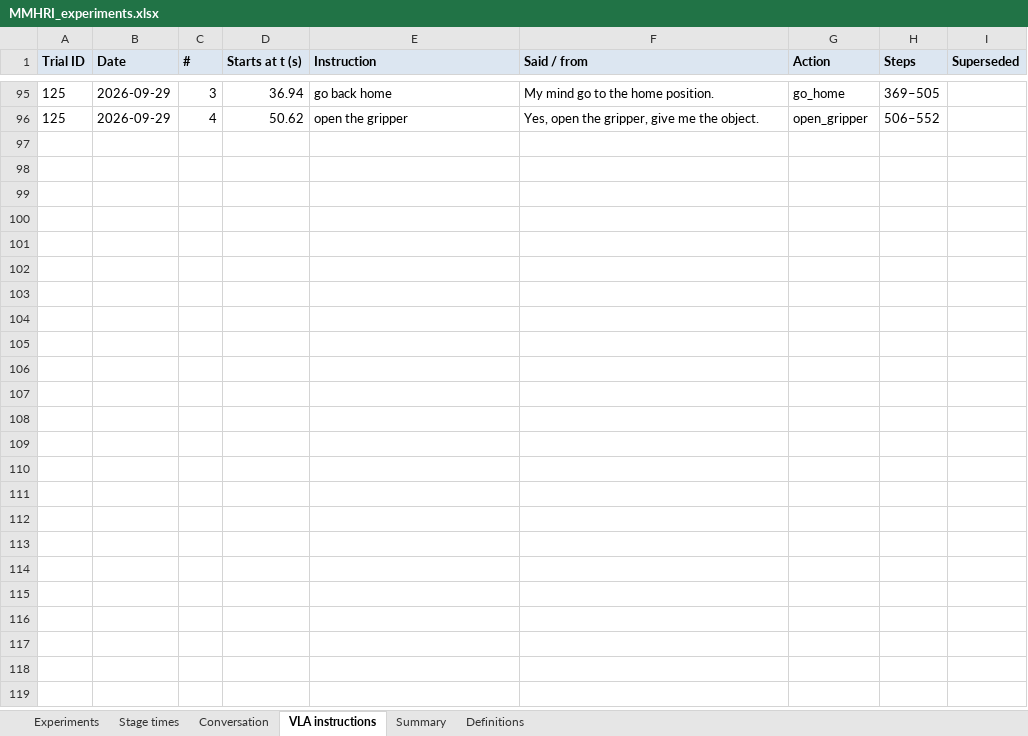
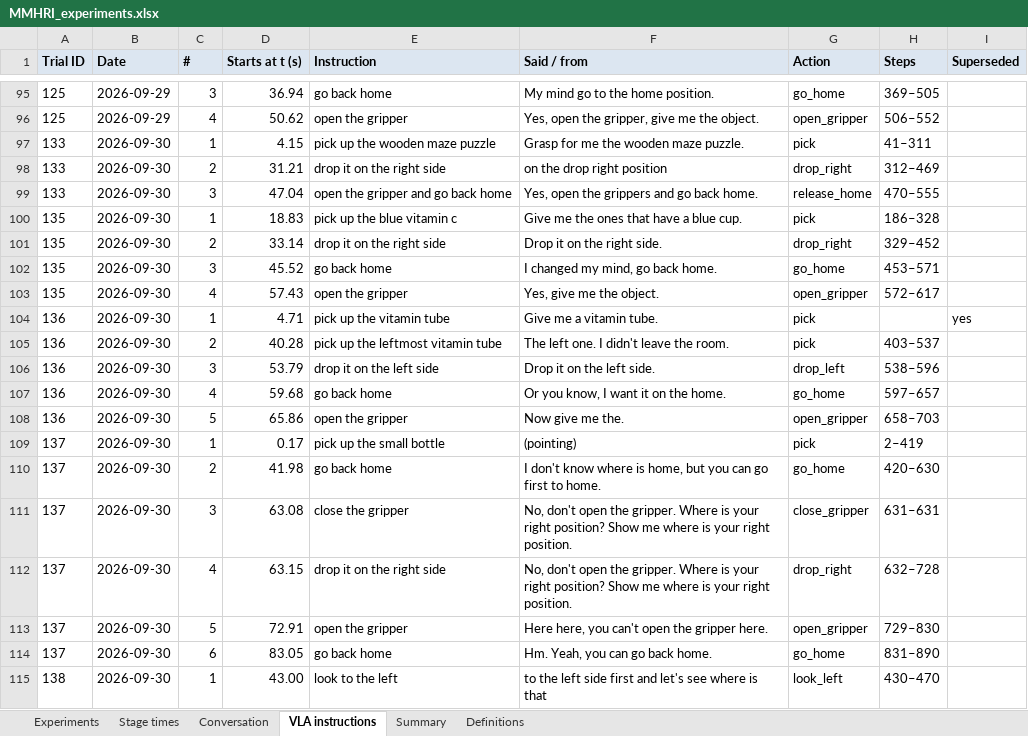
Before and after one commit to hannamajd97/Morty_ws, an Excel workbook: experiments/MMHRI_experiments.xlsx, sheet VLA instructions, drawn as a sheet; only a part is shown, gaps mark what is left out; values as stored, in another font and other column widths than the file's, no borders; charts and pictures not drawn; the diff covers the shown part only; the diff names each change by its address in the sheet, - before the commit and + after, or states it on an @@ line.

```diff
--- a/experiments/MMHRI_experiments.xlsx (sheet VLA instructions)
+++ b/experiments/MMHRI_experiments.xlsx (sheet VLA instructions)
+row 97: 133 | 2026-09-30 | 1 | 4.15 | pick up the wooden maze puzzle | Grasp for me the wooden maze puzzle. | pick | 41–311
+row 98: 133 | 2026-09-30 | 2 | 31.21 | drop it on the right side | on the drop right position | drop_right | 312–469
+row 99: 133 | 2026-09-30 | 3 | 47.04 | open the gripper and go back home | Yes, open the grippers and go back home. | release_home | 470–555
+row 100: 135 | 2026-09-30 | 1 | 18.83 | pick up the blue vitamin c | Give me the ones that have a blue cup. | pick | 186–328
+row 101: 135 | 2026-09-30 | 2 | 33.14 | drop it on the right side | Drop it on the right side. | drop_right | 329–452
+row 102: 135 | 2026-09-30 | 3 | 45.52 | go back home | I changed my mind, go back home. | go_home | 453–571
+row 103: 135 | 2026-09-30 | 4 | 57.43 | open the gripper | Yes, give me the object. | open_gripper | 572–617
+row 104: 136 | 2026-09-30 | 1 | 4.71 | pick up the vitamin tube | Give me a vitamin tube. | pick |  | yes
+row 105: 136 | 2026-09-30 | 2 | 40.28 | pick up the leftmost vitamin tube | The left one. I didn't leave the room. | pick | 403–537
+row 106: 136 | 2026-09-30 | 3 | 53.79 | drop it on the left side | Drop it on the left side. | drop_left | 538–596
+row 107: 136 | 2026-09-30 | 4 | 59.68 | go back home | Or you know, I want it on the home. | go_home | 597–657
+row 108: 136 | 2026-09-30 | 5 | 65.86 | open the gripper | Now give me the. | open_gripper | 658–703
+row 109: 137 | 2026-09-30 | 1 | 0.17 | pick up the small bottle | (pointing) | pick | 2–419
+row 110: 137 | 2026-09-30 | 2 | 41.98 | go back home | I don't know where is home, but you can go first to home. | go_home | 420–630
+row 111: 137 | 2026-09-30 | 3 | 63.08 | close the gripper | No, don't open the gripper. Where is your right position? Show me where is your right position. | close_gripper | 631–631
+row 112: 137 | 2026-09-30 | 4 | 63.15 | drop it on the right side | No, don't open the gripper. Where is your right position? Show me where is your right position. | drop_right | 632–728
+row 113: 137 | 2026-09-30 | 5 | 72.91 | open the gripper | Here here, you can't open the gripper here. | open_gripper | 729–830
+row 114: 137 | 2026-09-30 | 6 | 83.05 | go back home | Hm. Yeah, you can go back home. | go_home | 831–890
+row 115: 138 | 2026-09-30 | 1 | 43.00 | look to the left | to the left side first and let's see where is that | look_left | 430–470
```
Also changed, not shown: 109 added rows elsewhere in this sheet, sheet Conversation, sheet Experiments, sheet Stage times, sheet Summary.
